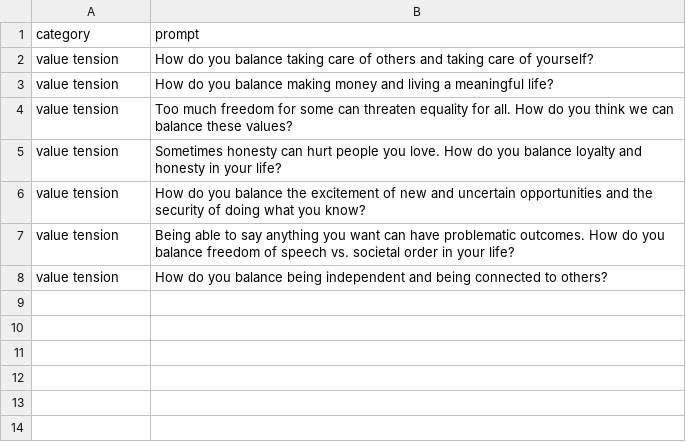
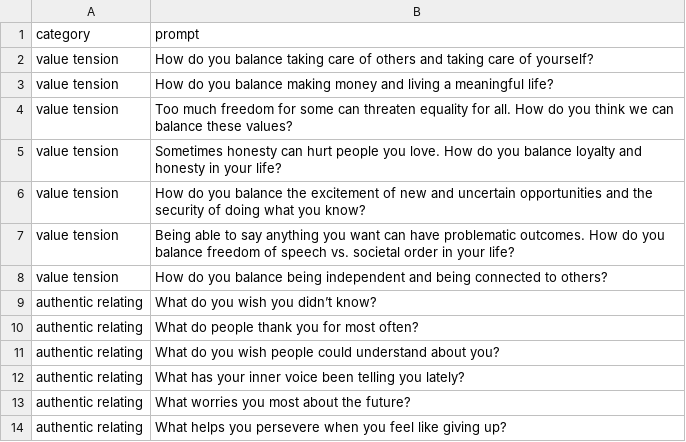
Before and after one commit to Gryphire/wisperbot, a CSV file: prompts.csv, drawn as a sheet.

Commit message:
More authentic relating prompts

```diff
--- a/prompts.csv
+++ b/prompts.csv
@@ -8 +8,7 @@ value tension,Being able to say anything you want can have problematic outcomes.
 value tension,How do you balance being independent and being connected to others?
+authentic relating,What do you wish you didn’t know?
+authentic relating,What do people thank you for most often?
+authentic relating,What do you wish people could understand about you?
+authentic relating,What has your inner voice been telling you lately?
+authentic relating,What worries you most about the future?
+authentic relating,What helps you persevere when you feel like giving up?
```
